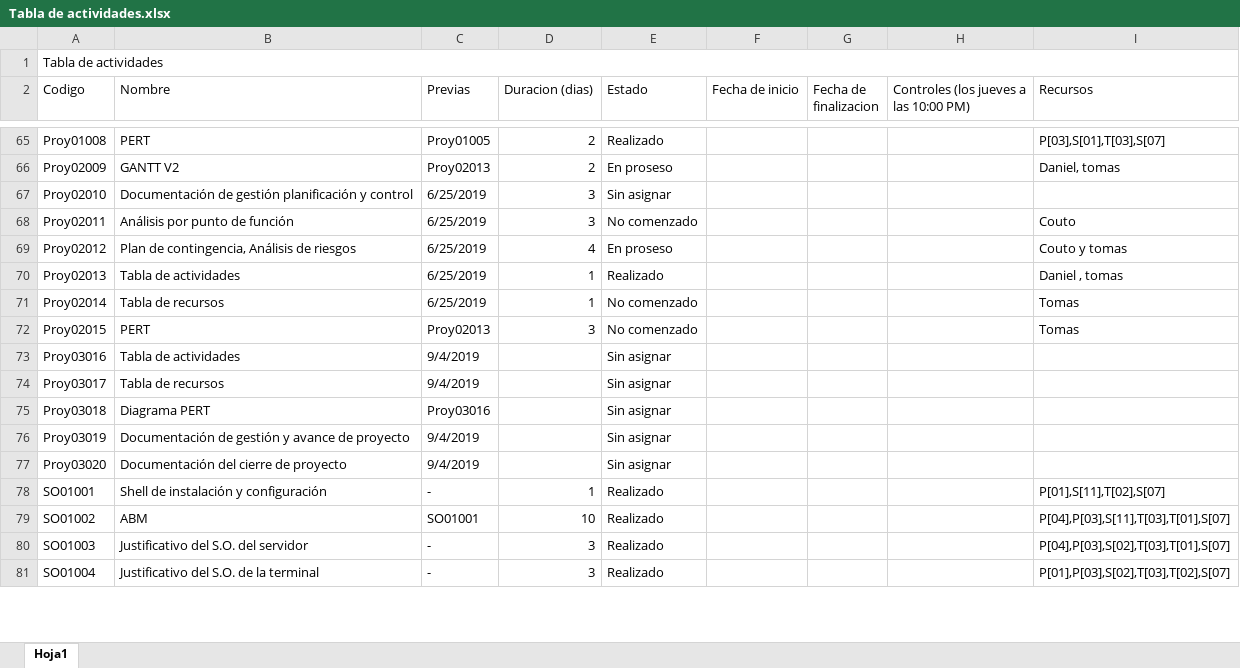
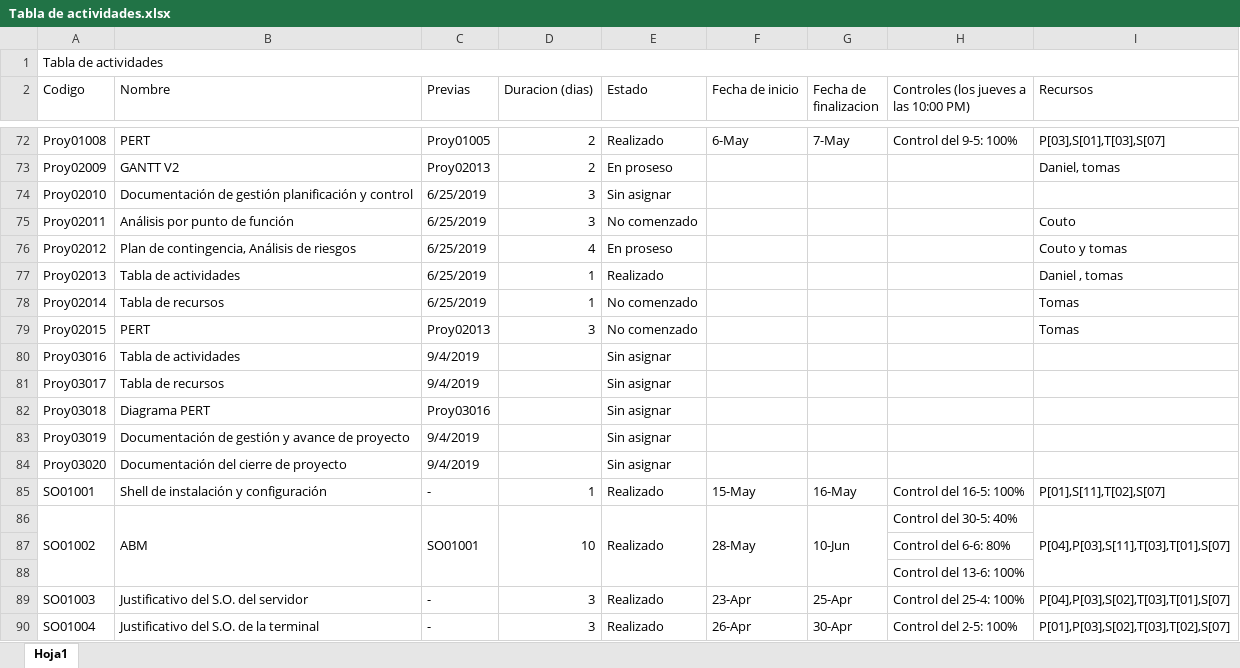
Before and after one commit to DanielPS555/Proyecto-App-.Net-Logistica----Proyecto-final-ESI, an Excel workbook: Actividades/Proy01005/Tabla de actividades.xlsx, sheet Hoja1, drawn as a sheet; only a part is shown, gaps mark what is left out; values as stored, in another font and other column widths than the file's, no cell formats; charts and pictures not drawn; addresses are those after the commit; the diff covers the shown part only; the diff names each change by its address in the sheet, - before the commit and + after, or states it on an @@ line.

Commit message:
tabla de actividades con controles de primera entrega

```diff
--- a/Actividades/Proy01005/Tabla de actividades.xlsx (sheet Hoja1)
+++ b/Actividades/Proy01005/Tabla de actividades.xlsx (sheet Hoja1)
-F72 (Fecha de inicio): (empty)
+F72 (Fecha de inicio): 6-May
-G72 (Fecha de finalizacion): (empty)
+G72 (Fecha de finalizacion): 7-May
-H72: (empty)
+H72: Control del 9-5: 100%
-F85 (Fecha de inicio): (empty)
+F85 (Fecha de inicio): 15-May
-G85 (Fecha de finalizacion): (empty)
+G85 (Fecha de finalizacion): 16-May
-H85: (empty)
+H85: Control del 16-5: 100%
+A86:A88 merged
+B86:B88 merged
+C86:C88 merged
+D86:D88 merged
+E86:E88 merged
-F86 (Fecha de inicio): (empty)
+F86 (Fecha de inicio): 28-May
+F86:F88 merged
-G86 (Fecha de finalizacion): (empty)
+G86 (Fecha de finalizacion): 10-Jun
+G86:G88 merged
-H86: (empty)
+H86: Control del 30-5: 40%
+I86:I88 merged
+row 87:  |  |  |  |  |  |  | Control del 6-6: 80%
+row 88:  |  |  |  |  |  |  | Control del 13-6: 100%
-F89 (Fecha de inicio): (empty)
+F89 (Fecha de inicio): 23-Apr
-G89 (Fecha de finalizacion): (empty)
+G89 (Fecha de finalizacion): 25-Apr
-H89: (empty)
+H89: Control del 25-4: 100%
-F90 (Fecha de inicio): (empty)
+F90 (Fecha de inicio): 26-Apr
-G90 (Fecha de finalizacion): (empty)
+G90 (Fecha de finalizacion): 30-Apr
-H90: (empty)
+H90: Control del 2-5: 100%
```
Also changed, not shown: 12 added rows, 75 edited cells and merged cells elsewhere in this sheet, cell formats, 3 other files.
